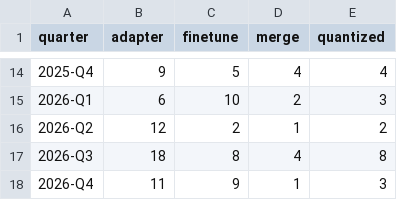
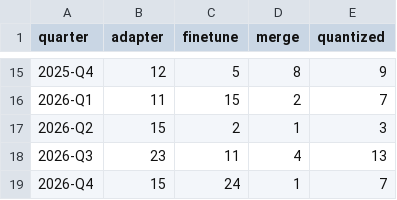
Before and after one commit to igris-ap/hf-ecosystem, a CSV file: results/trend_relation_quarterly.csv, drawn as a sheet; only a part is shown, gaps mark what is left out; the diff covers the shown part only.

```diff
--- a/results/trend_relation_quarterly.csv
+++ b/results/trend_relation_quarterly.csv
@@ -14,5 +15,5 @@ quarter,adapter,finetune,merge,quantized
-2025-Q4,9,5,4,4
-2026-Q1,6,10,2,3
-2026-Q2,12,2,1,2
-2026-Q3,18,8,4,8
-2026-Q4,11,9,1,3
+2025-Q4,12,5,8,9
+2026-Q1,11,15,2,7
+2026-Q2,15,2,1,3
+2026-Q3,23,11,4,13
+2026-Q4,15,24,1,7
```
Also changed, not shown: 1 added row and 31 edited cells elsewhere in this file, results/license_conflicts.csv, results/ranking_top_hubs.csv, 31 other files.
